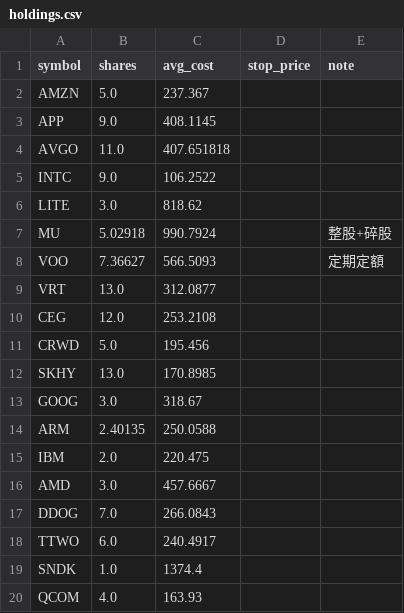
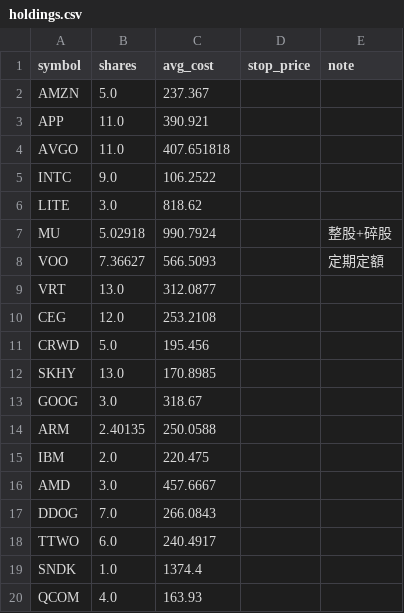
Before and after one commit to ymt1001816-cyber/my-stock-app, a CSV file: holdings.csv, drawn as a sheet.

Commit message:
更新持股 holdings.csv

```diff
--- a/holdings.csv
+++ b/holdings.csv
@@ -2,3 +2,3 @@
 AMZN,5.0,237.367,,
-APP,9.0,408.1145,,
+APP,11.0,390.921,,
 AVGO,11.0,407.651818,,
```
